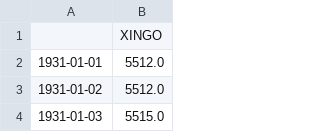
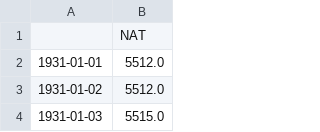
Before and after one commit to clebsonpy/HidroComp, a CSV file: Medicoes/dadosXingo_nat.csv, drawn as a sheet; only a part is shown.

```diff
--- a/Medicoes/dadosXingo_nat.csv
+++ b/Medicoes/dadosXingo_nat.csv
@@ -1,2 +1,2 @@
-,XINGO
+,NAT
 1931-01-01,5512.0
```
Also changed, not shown: 7 other files.
